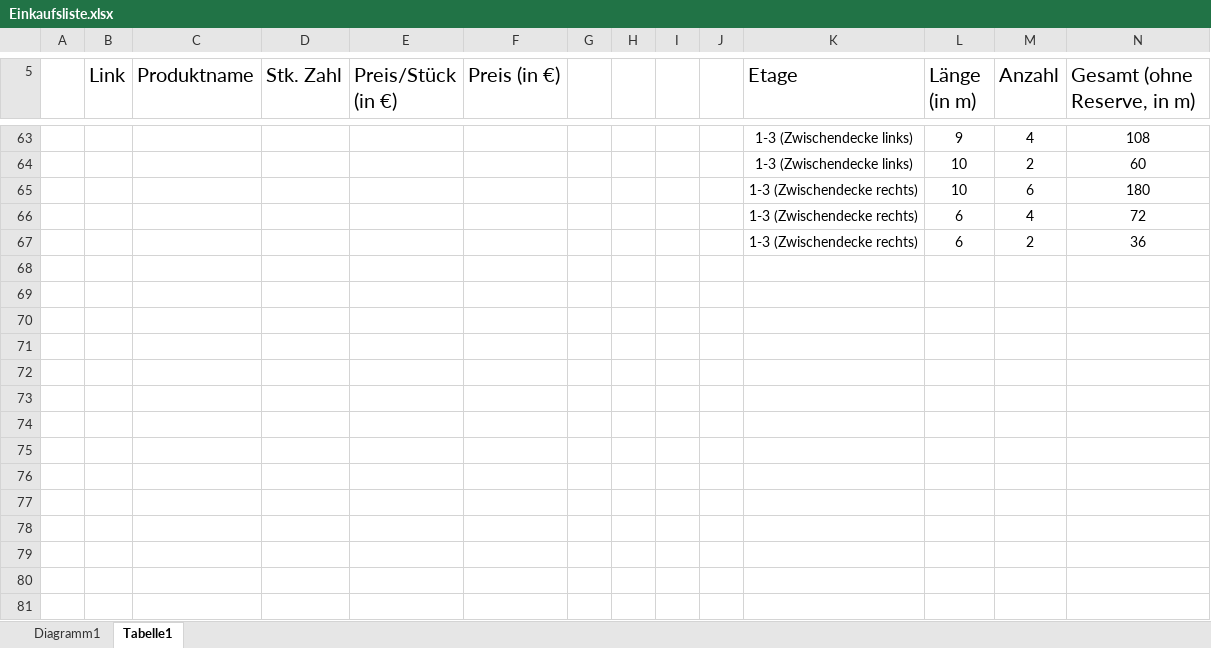
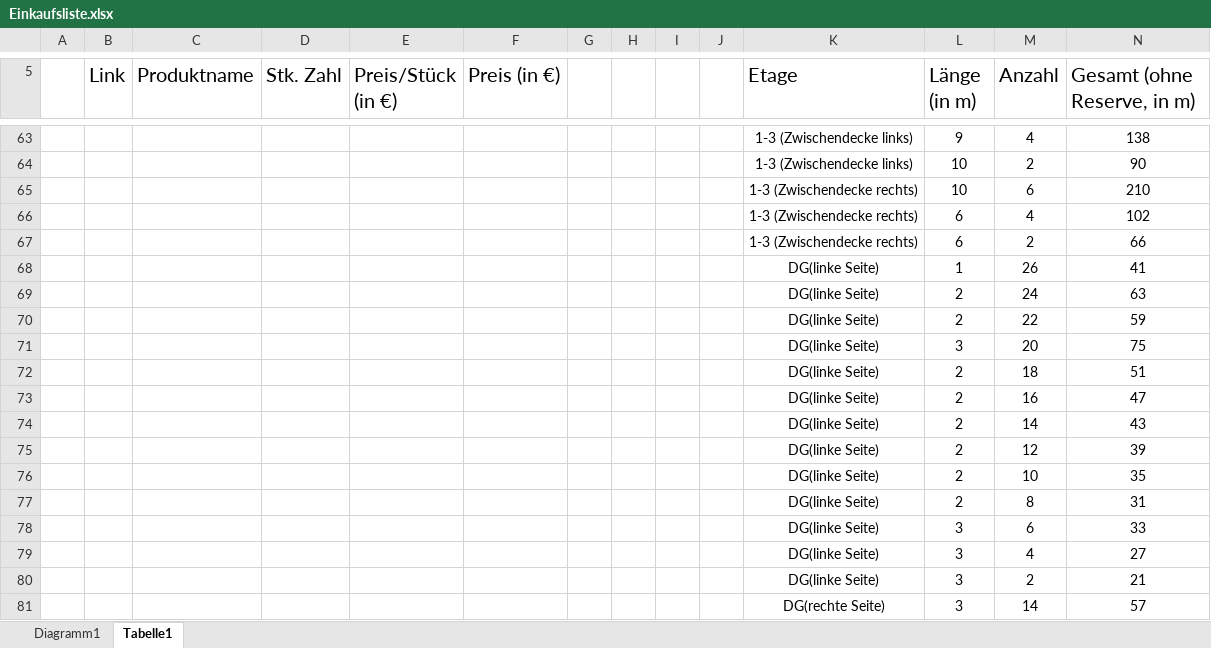
Before and after one commit to frameyohomies/gruene_wiese, an Excel workbook: Einkaufsliste.xlsx, sheet Tabelle1, drawn as a sheet; only a part is shown, gaps mark what is left out; values as stored, in another font and other column widths than the file's, no borders; the diff covers the shown part only; the diff names each change by its address in the sheet, - before the commit and + after, or states it on an @@ line.

```diff
--- a/Einkaufsliste.xlsx (sheet Tabelle1)
+++ b/Einkaufsliste.xlsx (sheet Tabelle1)
-N63 (Gesamt (ohne Reserve, in m)): 108
+N63 (Gesamt (ohne Reserve, in m)): 138
-N64 (Gesamt (ohne Reserve, in m)): 60
+N64 (Gesamt (ohne Reserve, in m)): 90
-N65 (Gesamt (ohne Reserve, in m)): 180
+N65 (Gesamt (ohne Reserve, in m)): 210
-N66 (Gesamt (ohne Reserve, in m)): 72
+N66 (Gesamt (ohne Reserve, in m)): 102
-N67 (Gesamt (ohne Reserve, in m)): 36
+N67 (Gesamt (ohne Reserve, in m)): 66
+row 68:  |  |  |  |  |  |  |  |  |  | DG(linke Seite) | 1 | 26 | 41
+row 69:  |  |  |  |  |  |  |  |  |  | DG(linke Seite) | 2 | 24 | 63
+row 70:  |  |  |  |  |  |  |  |  |  | DG(linke Seite) | 2 | 22 | 59
+row 71:  |  |  |  |  |  |  |  |  |  | DG(linke Seite) | 3 | 20 | 75
+row 72:  |  |  |  |  |  |  |  |  |  | DG(linke Seite) | 2 | 18 | 51
+row 73:  |  |  |  |  |  |  |  |  |  | DG(linke Seite) | 2 | 16 | 47
+row 74:  |  |  |  |  |  |  |  |  |  | DG(linke Seite) | 2 | 14 | 43
+row 75:  |  |  |  |  |  |  |  |  |  | DG(linke Seite) | 2 | 12 | 39
+row 76:  |  |  |  |  |  |  |  |  |  | DG(linke Seite) | 2 | 10 | 35
+row 77:  |  |  |  |  |  |  |  |  |  | DG(linke Seite) | 2 | 8 | 31
+row 78:  |  |  |  |  |  |  |  |  |  | DG(linke Seite) | 3 | 6 | 33
+row 79:  |  |  |  |  |  |  |  |  |  | DG(linke Seite) | 3 | 4 | 27
+row 80:  |  |  |  |  |  |  |  |  |  | DG(linke Seite) | 3 | 2 | 21
+row 81:  |  |  |  |  |  |  |  |  |  | DG(rechte Seite) | 3 | 14 | 57
```
Also changed, not shown: 14 added rows and 29 edited cells elsewhere in this sheet, charts or pictures.
